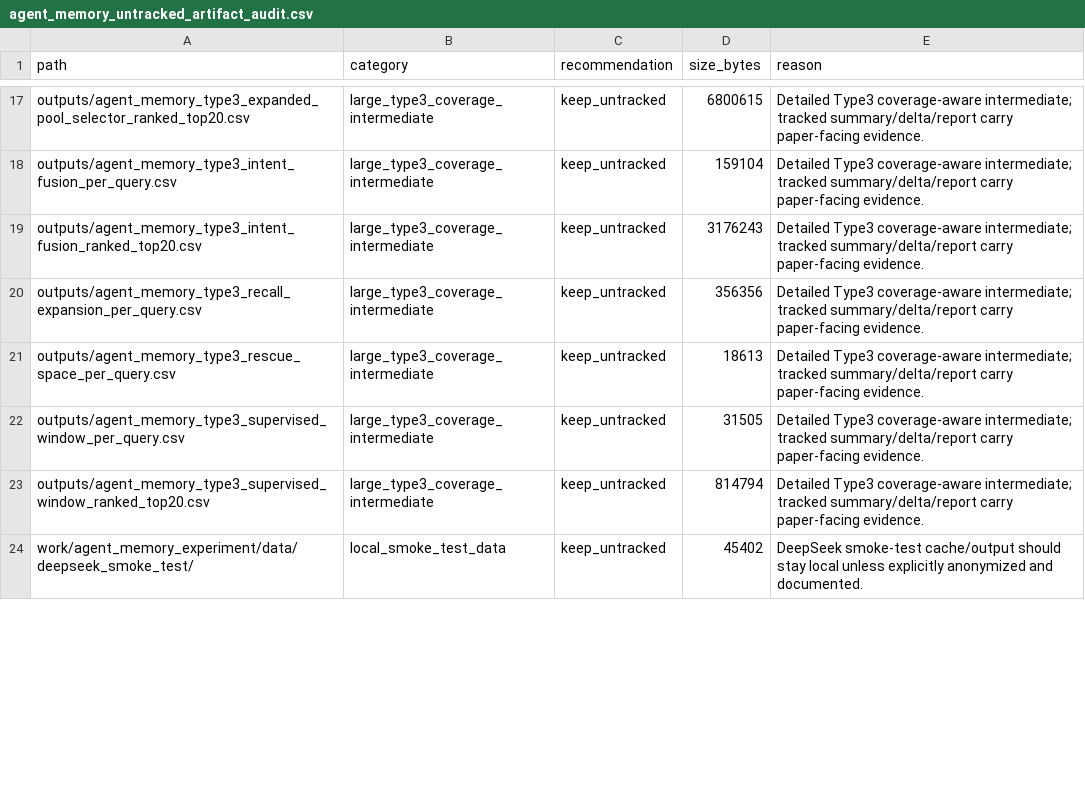
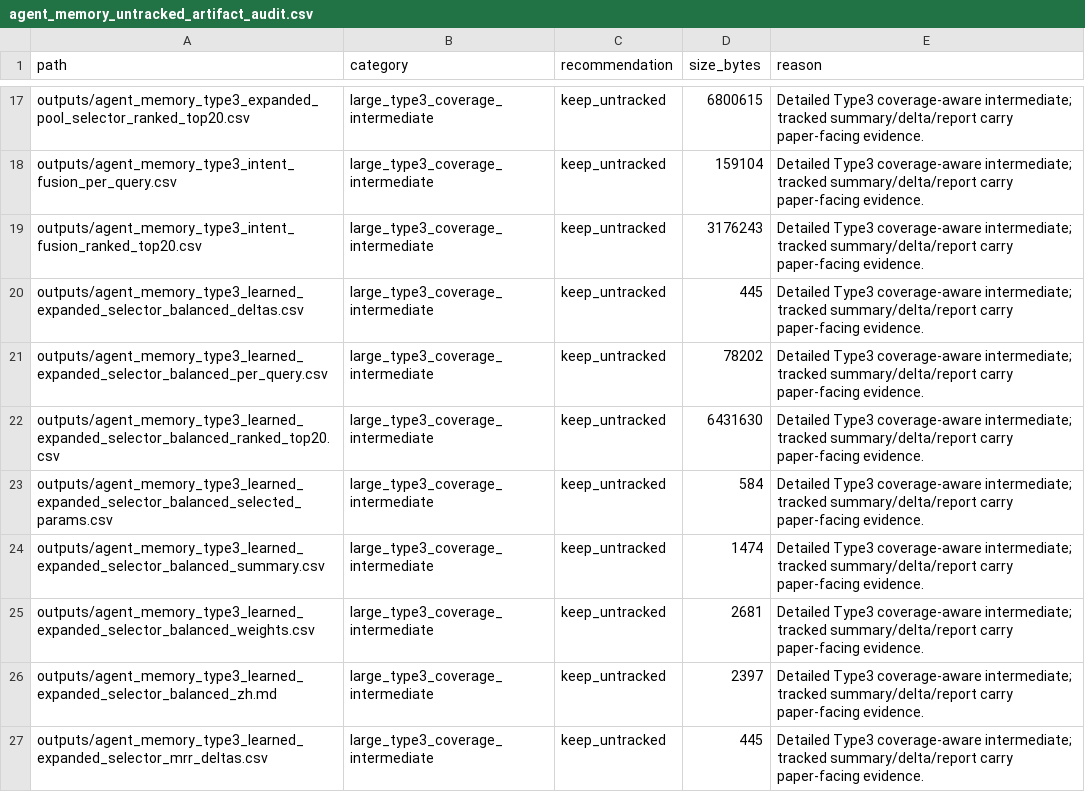
Before and after one commit to bai9yu/agent-memory-experiment, a CSV file: outputs/agent_memory_untracked_artifact_audit.csv, drawn as a sheet; only a part is shown, gaps mark what is left out; the shorter side is filled out with more unchanged rows; the diff covers the shown part only; the diff names each change by its address in the sheet, - before the commit and + after, or states it on an @@ line.

Commit message:
Add Type3 learned expanded selector diagnostic

```diff
--- a/outputs/agent_memory_untracked_artifact_audit.csv
+++ b/outputs/agent_memory_untracked_artifact_audit.csv
+row 20: outputs/agent_memory_type3_learned_expanded_selector_balanced_deltas.csv | large_type3_coverage_intermediate | keep_untracked | 445 | Detailed Type3 coverage-aware intermediate; tracked summary/delta/report carry paper-facing evidence.
+row 21: outputs/agent_memory_type3_learned_expanded_selector_balanced_per_query.csv | large_type3_coverage_intermediate | keep_untracked | 78202 | Detailed Type3 coverage-aware intermediate; tracked summary/delta/report carry paper-facing evidence.
+row 22: outputs/agent_memory_type3_learned_expanded_selector_balanced_ranked_top20.csv | large_type3_coverage_intermediate | keep_untracked | 6431630 | Detailed Type3 coverage-aware intermediate; tracked summary/delta/report carry paper-facing evidence.
+row 23: outputs/agent_memory_type3_learned_expanded_selector_balanced_selected_params.csv | large_type3_coverage_intermediate | keep_untracked | 584 | Detailed Type3 coverage-aware intermediate; tracked summary/delta/report carry paper-facing evidence.
+row 24: outputs/agent_memory_type3_learned_expanded_selector_balanced_summary.csv | large_type3_coverage_intermediate | keep_untracked | 1474 | Detailed Type3 coverage-aware intermediate; tracked summary/delta/report carry paper-facing evidence.
+row 25: outputs/agent_memory_type3_learned_expanded_selector_balanced_weights.csv | large_type3_coverage_intermediate | keep_untracked | 2681 | Detailed Type3 coverage-aware intermediate; tracked summary/delta/report carry paper-facing evidence.
+row 26: outputs/agent_memory_type3_learned_expanded_selector_balanced_zh.md | large_type3_coverage_intermediate | keep_untracked | 2397 | Detailed Type3 coverage-aware intermediate; tracked summary/delta/report carry paper-facing evidence.
+row 27: outputs/agent_memory_type3_learned_expanded_selector_mrr_deltas.csv | large_type3_coverage_intermediate | keep_untracked | 445 | Detailed Type3 coverage-aware intermediate; tracked summary/delta/report carry paper-facing evidence.
```
Also changed, not shown: 10 added rows and 8 edited cells elsewhere in this file, outputs/agent_memory_artifact_integrity_manifest.csv, outputs/agent_memory_paper_artifact_refresh_run.csv, 35 other files.
